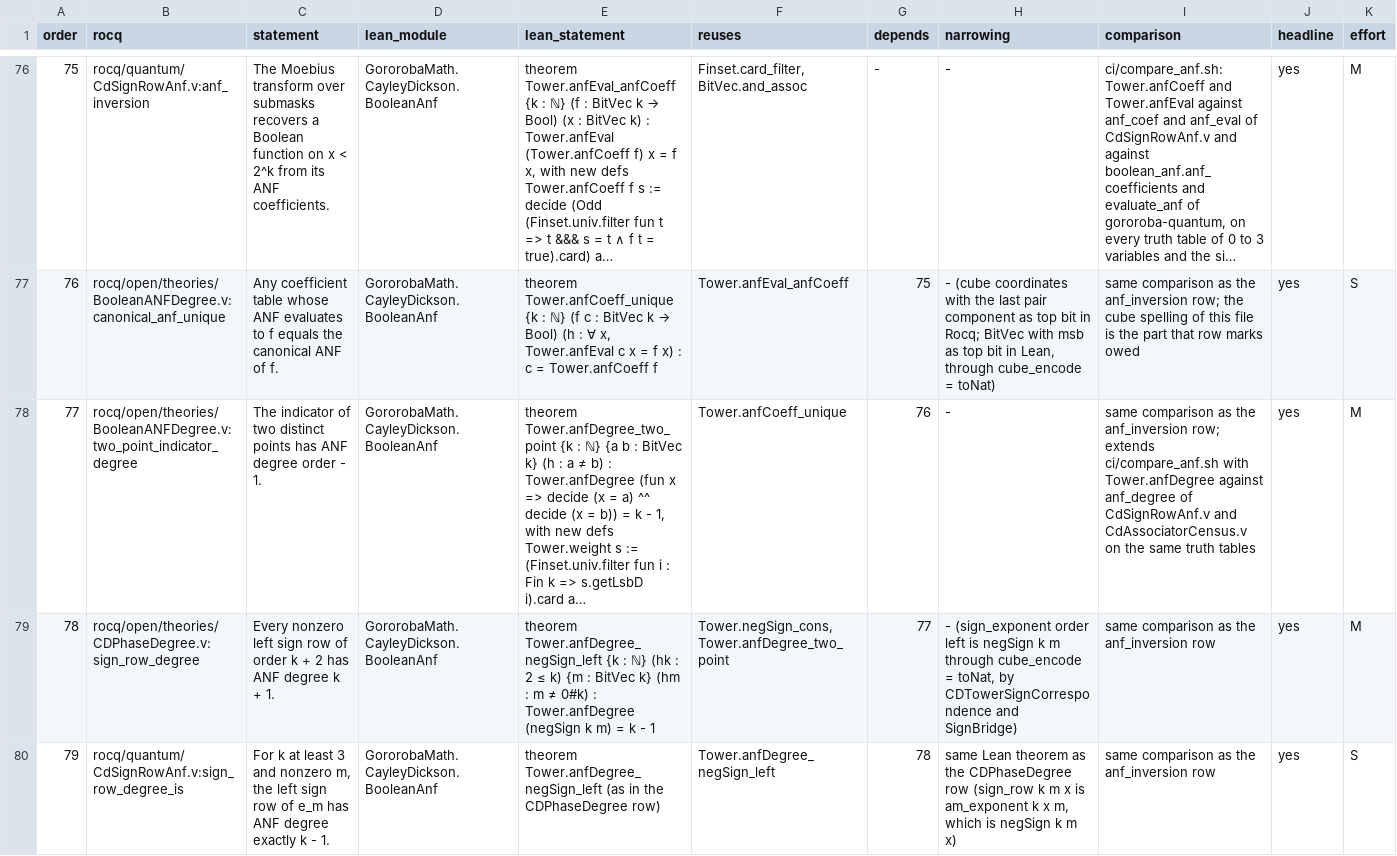
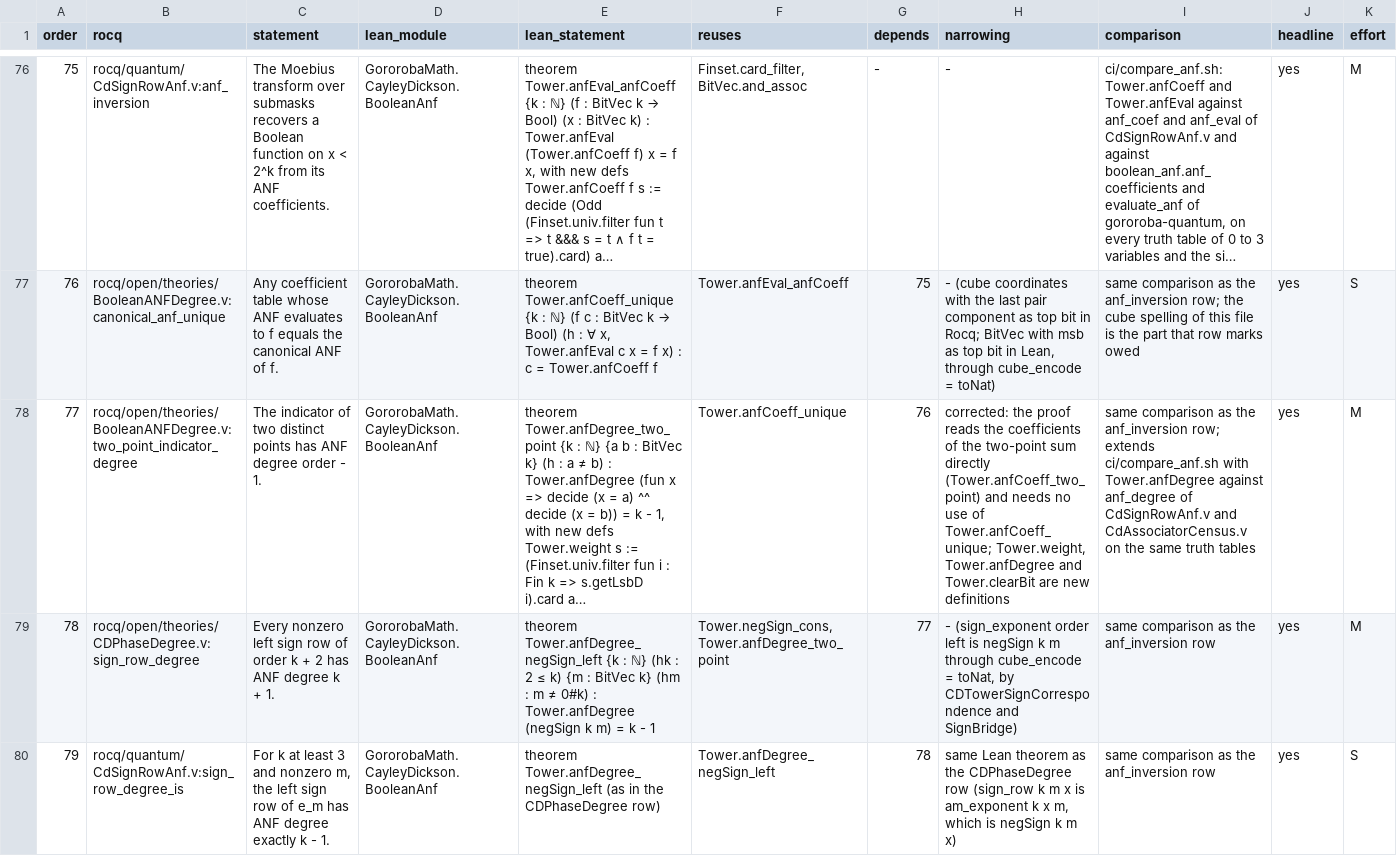
Before and after one commit to Oichkatzelesfrettschen/gororoba-math, a TSV file: docs/plans/lean-generalizations.tsv, drawn as a sheet; only a part is shown, gaps mark what is left out; long unchanged cells end in …; the diff covers the shown part only; the diff names each change by its address in the sheet, - before the commit and + after, or states it on an @@ line.

```diff
--- a/docs/plans/lean-generalizations.tsv
+++ b/docs/plans/lean-generalizations.tsv
-H78 (narrowing): -
+H78 (narrowing): corrected: the proof reads the coefficients of the two-point sum directly (Tower.anfCoeff_two_point) and needs no use of Tower.anfCoeff_unique; Tower.weight, Tower.anfDegree and Tower.clearBit are new definitions
```
Also changed, not shown: 7 edited cells elsewhere in this file, 1 other file.
